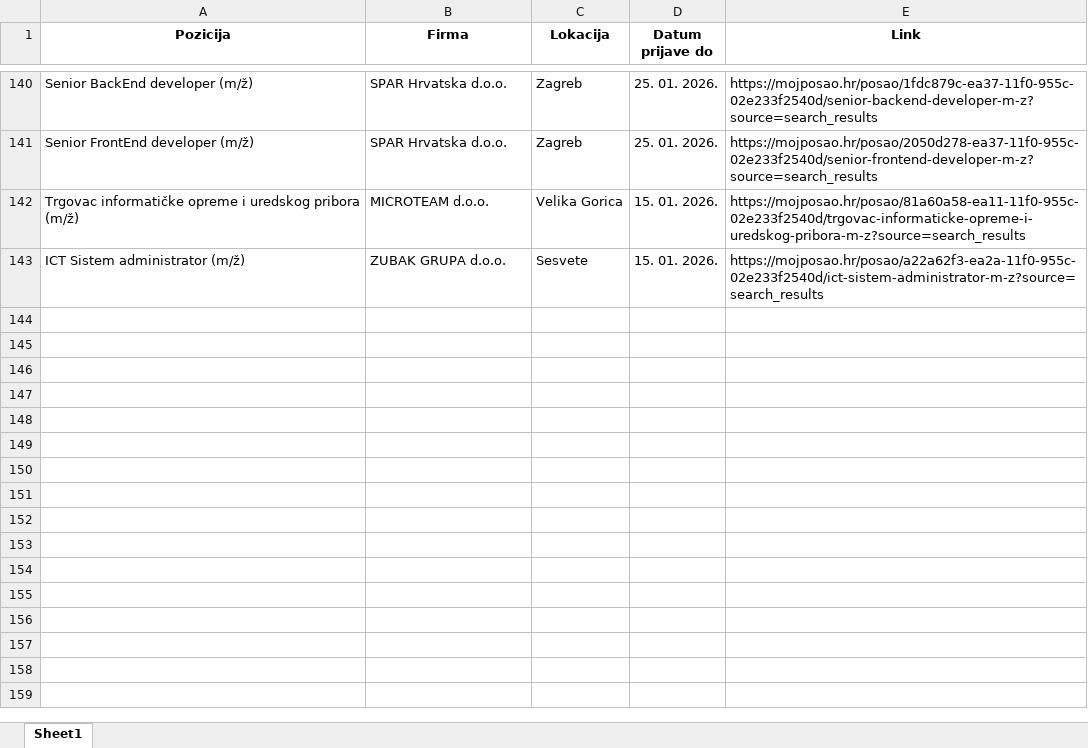
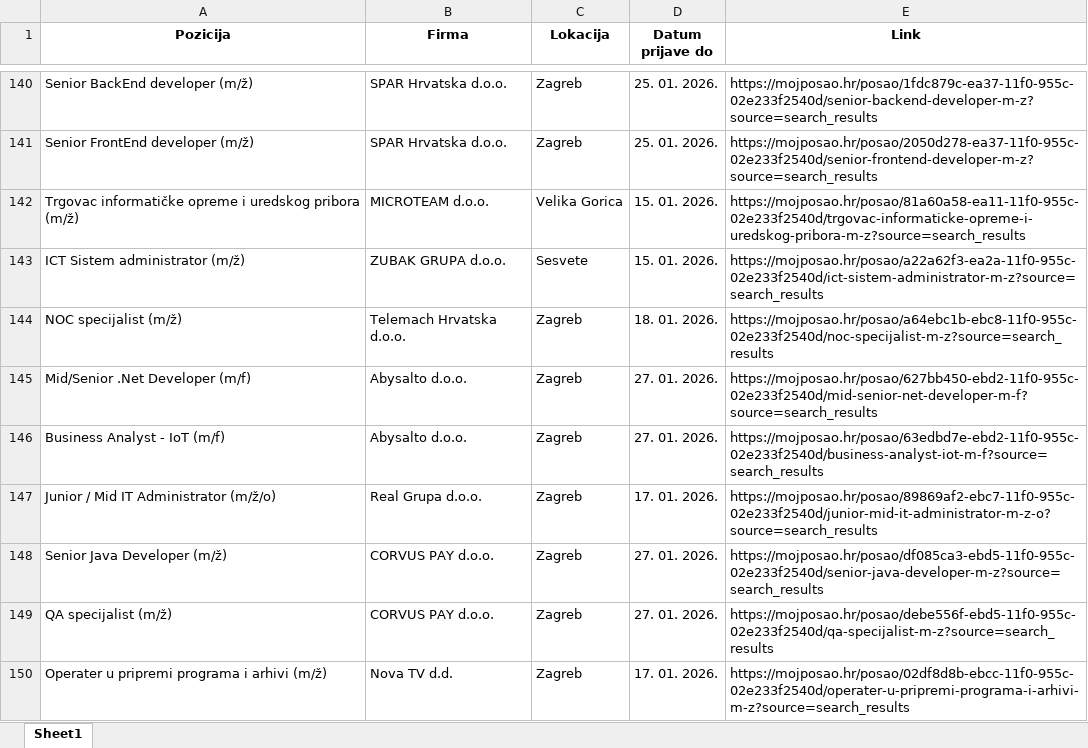
Before and after one commit to FraneCal/moj-posao-scraper, an Excel workbook: jobs.xlsx, sheet Sheet1, drawn as a sheet; only a part is shown, gaps mark what is left out; values as stored, in another font and other column widths than the file's, no borders; the diff names each change by its address in the sheet, - before the commit and + after, or states it on an @@ line.

```diff
--- a/jobs.xlsx (sheet Sheet1)
+++ b/jobs.xlsx (sheet Sheet1)
+row 144: NOC specijalist (m/ž) | Telemach Hrvatska d.o.o. | Zagreb | 18. 01. 2026. | https://mojposao.hr/posao/a64ebc1b-ebc8-11f0-955c-02e233f2540d/noc-specijalist-m-z?source=search_results
+row 145: Mid/Senior .Net Developer (m/f) | Abysalto d.o.o. | Zagreb | 27. 01. 2026. | https://mojposao.hr/posao/627bb450-ebd2-11f0-955c-02e233f2540d/mid-senior-net-developer-m-f?source=search_results
+row 146: Business Analyst - IoT (m/f) | Abysalto d.o.o. | Zagreb | 27. 01. 2026. | https://mojposao.hr/posao/63edbd7e-ebd2-11f0-955c-02e233f2540d/business-analyst-iot-m-f?source=search_results
+row 147: Junior / Mid IT Administrator (m/ž/o) | Real Grupa d.o.o. | Zagreb | 17. 01. 2026. | https://mojposao.hr/posao/89869af2-ebc7-11f0-955c-02e233f2540d/junior-mid-it-administrator-m-z-o?source=search_results
+row 148: Senior Java Developer (m/ž) | CORVUS PAY d.o.o. | Zagreb | 27. 01. 2026. | https://mojposao.hr/posao/df085ca3-ebd5-11f0-955c-02e233f2540d/senior-java-developer-m-z?source=search_results
+row 149: QA specijalist (m/ž) | CORVUS PAY d.o.o. | Zagreb | 27. 01. 2026. | https://mojposao.hr/posao/debe556f-ebd5-11f0-955c-02e233f2540d/qa-specijalist-m-z?source=search_results
+row 150: Operater u pripremi programa i arhivi (m/ž) | Nova TV d.d. | Zagreb | 17. 01. 2026. | https://mojposao.hr/posao/02df8d8b-ebcc-11f0-955c-02e233f2540d/operater-u-pripremi-programa-i-arhivi-m-z?source=search_results
```
